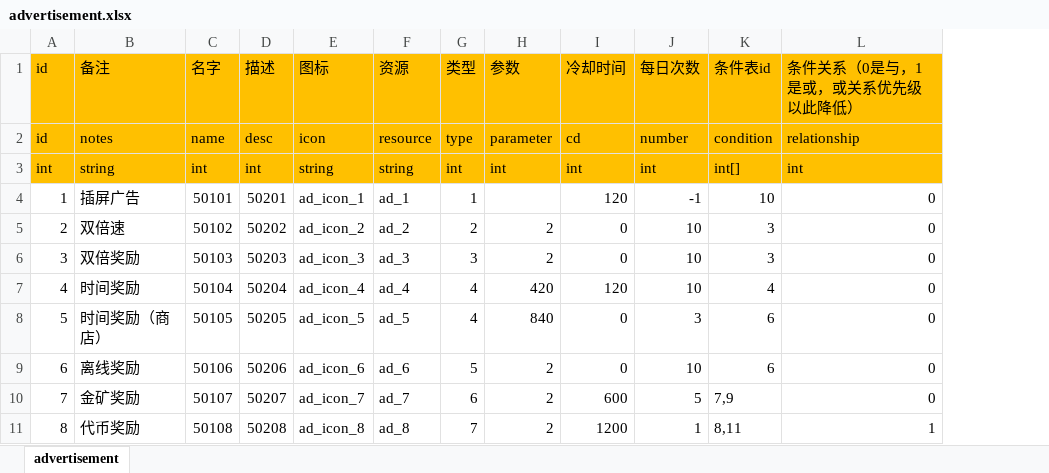
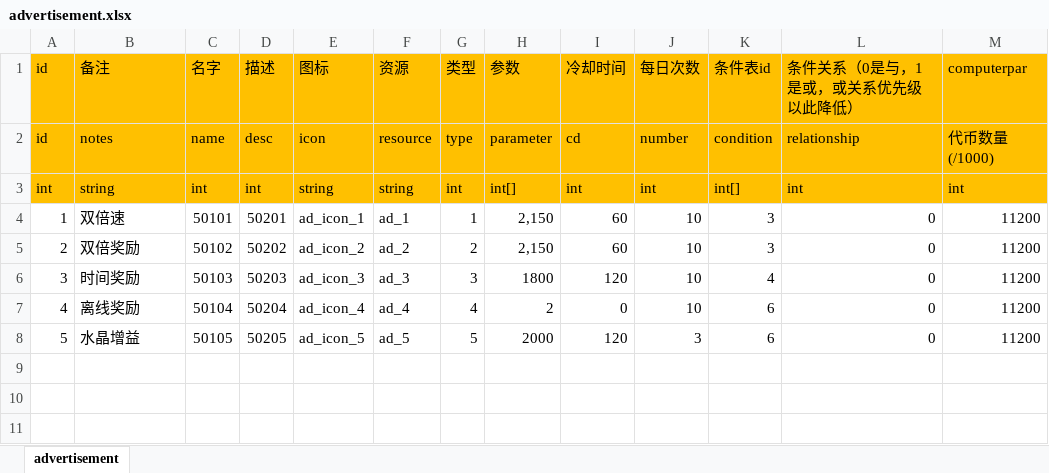
Before and after one commit to maziliang-code/RippleMinerTycoon, an Excel workbook: excel/advertisement.xlsx, sheet advertisement, drawn as a sheet; values as stored, in another font and other column widths than the file's, no borders; removed rows and columns are numbered as before the commit, all else as after; the diff names each change by its address in the sheet, - before the commit and + after, or states it on an @@ line.

```diff
--- a/excel/advertisement.xlsx (sheet advertisement)
+++ b/excel/advertisement.xlsx (sheet advertisement)
+column M, rows 1-7: computerpar | 代币数量(/1000) | int | 11200 | 11200 | 11200 | 11200
-H3: int
+H3: int[]
-row 4: 1 | 插屏广告 | 50101 | 50201 | ad_icon_1 | ad_1 | 1 |  | 120 | -1 | 10 | 0
@@ column A renumbered between rows 4 and 7 @@
-C4: 50102
+C4: 50101
-D4: 50202
+D4: 50201
-E4: ad_icon_2
+E4: ad_icon_1
-F4: ad_2
+F4: ad_1
-G4: 2
+G4: 1
-H4:H5: 2
+H4:H5: 2,150
-I4:I5: 0
+I4:I5: 60
-C5: 50103
+C5: 50102
-D5: 50203
+D5: 50202
-E5: ad_icon_3
+E5: ad_icon_2
-F5: ad_3
+F5: ad_2
-G5: 3
+G5: 2
-C6: 50104
+C6: 50103
-D6: 50204
+D6: 50203
-E6: ad_icon_4
+E6: ad_icon_3
-F6: ad_4
+F6: ad_3
-G6: 4
+G6: 3
-H6: 420
+H6: 1800
-row 8: 5 | 时间奖励（商店） | 50105 | 50205 | ad_icon_5 | ad_5 | 4 | 840 | 0 | 3 | 6 | 0
-C7: 50106
+C7: 50104
-D7: 50206
+D7: 50204
-E7: ad_icon_6
+E7: ad_icon_4
-F7: ad_6
+F7: ad_4
-G7: 5
+G7: 4
-row 10: 7 | 金矿奖励 | 50107 | 50207 | ad_icon_7 | ad_7 | 6 | 2 | 600 | 5 | 7,9 | 0
-row 11: 8 | 代币奖励 | 50108 | 50208 | ad_icon_8 | ad_8 | 7 | 2 | 1200 | 1 | 8,11 | 1
+row 8: 5 | 水晶增益 | 50105 | 50205 | ad_icon_5 | ad_5 | 5 | 2000 | 120 | 3 | 6 | 0 | 11200
```
Also changed, not shown: excel/develop.xlsx, excel/language.xlsx, 2 other files.
